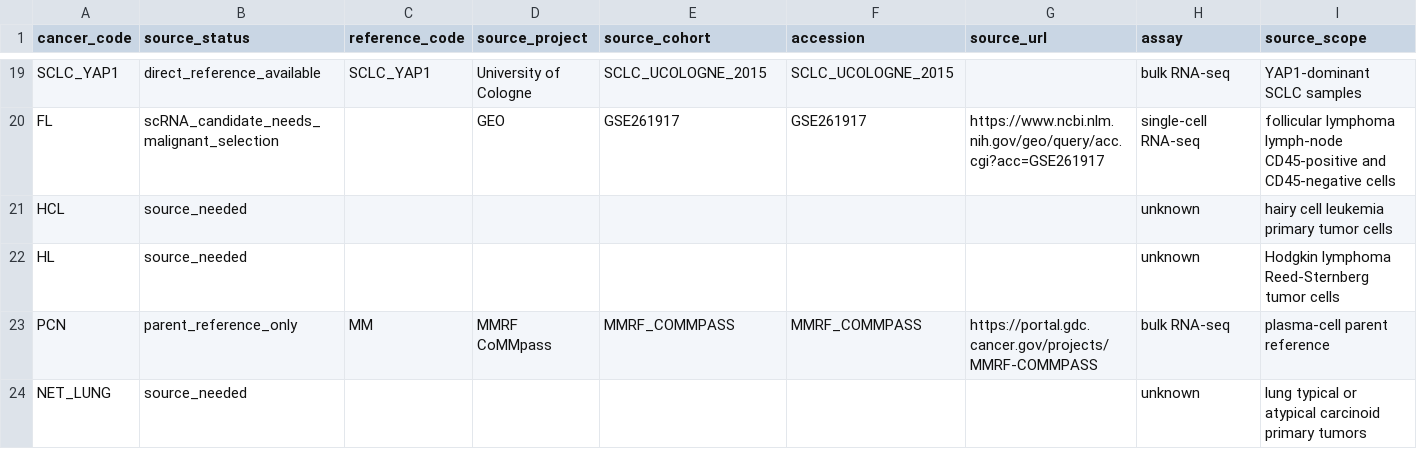
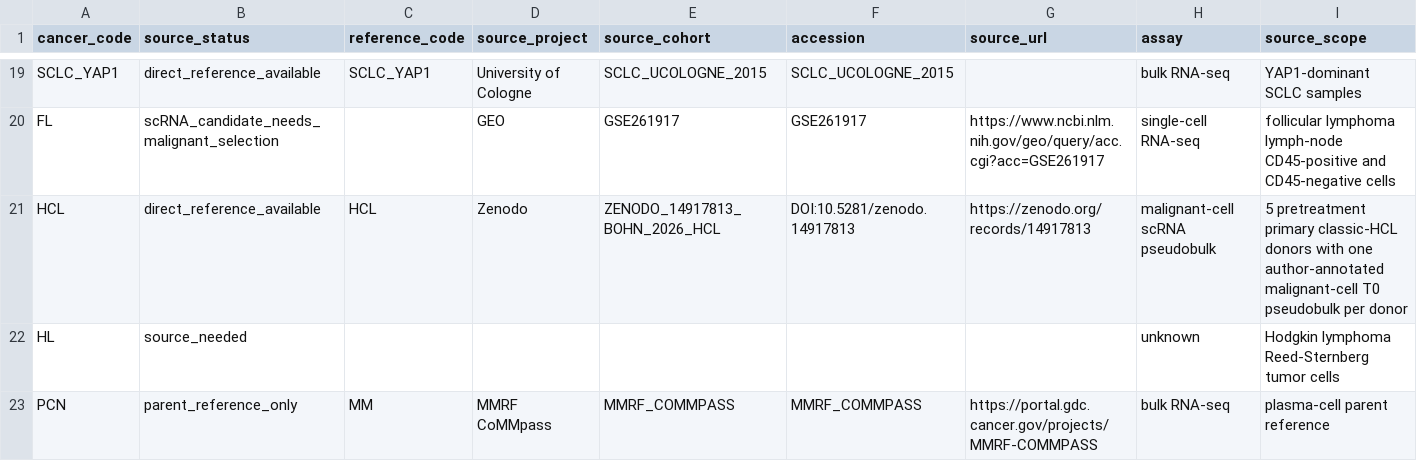
Before and after one commit to pirl-unc/cancerdata, a CSV file: oncoref/data/cancer-expression-source-candidates.csv, drawn as a sheet; only a part is shown, gaps mark what is left out; the shorter side is filled out with more unchanged rows; the diff covers the shown part only; the diff names each change by its address in the sheet, - before the commit and + after, or states it on an @@ line.

```diff
--- a/oncoref/data/cancer-expression-source-candidates.csv
+++ b/oncoref/data/cancer-expression-source-candidates.csv
-B21 (source_status): source_needed
+B21 (source_status): direct_reference_available
-C21 (reference_code): (empty)
+C21 (reference_code): HCL
-D21 (source_project): (empty)
+D21 (source_project): Zenodo
-E21 (source_cohort): (empty)
+E21 (source_cohort): ZENODO_14917813_BOHN_2026_HCL
-F21 (accession): (empty)
+F21 (accession): DOI:10.5281/zenodo.14917813
-G21 (source_url): (empty)
+G21 (source_url): https://zenodo.org/records/14917813
-H21 (assay): unknown
+H21 (assay): malignant-cell scRNA pseudobulk
-I21 (source_scope): hairy cell leukemia primary tumor cells
+I21 (source_scope): 5 pretreatment primary classic-HCL donors with one author-annotated malignant-cell T0 pseudobulk per donor
```
Also changed, not shown: 5 edited cells elsewhere in this file, oncoref/data/cancer-reference-expression-availability.csv, oncoref/data/cancer-reference-sample-molecular-provenance.csv, 17 other files.
